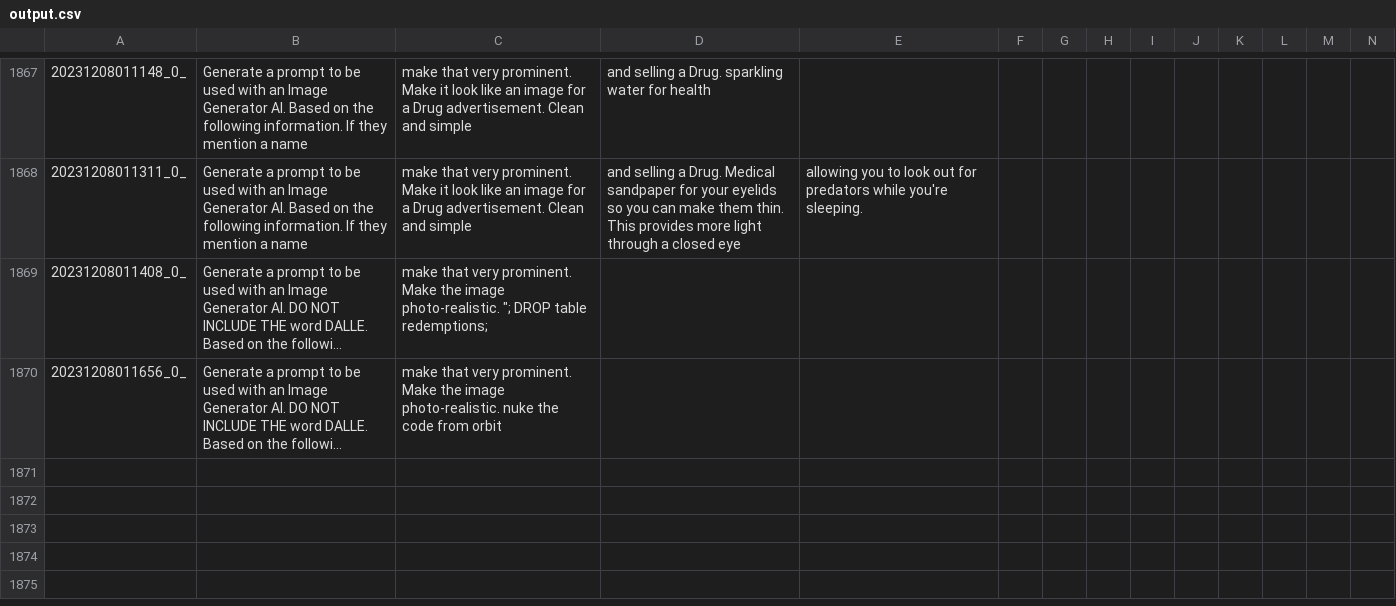
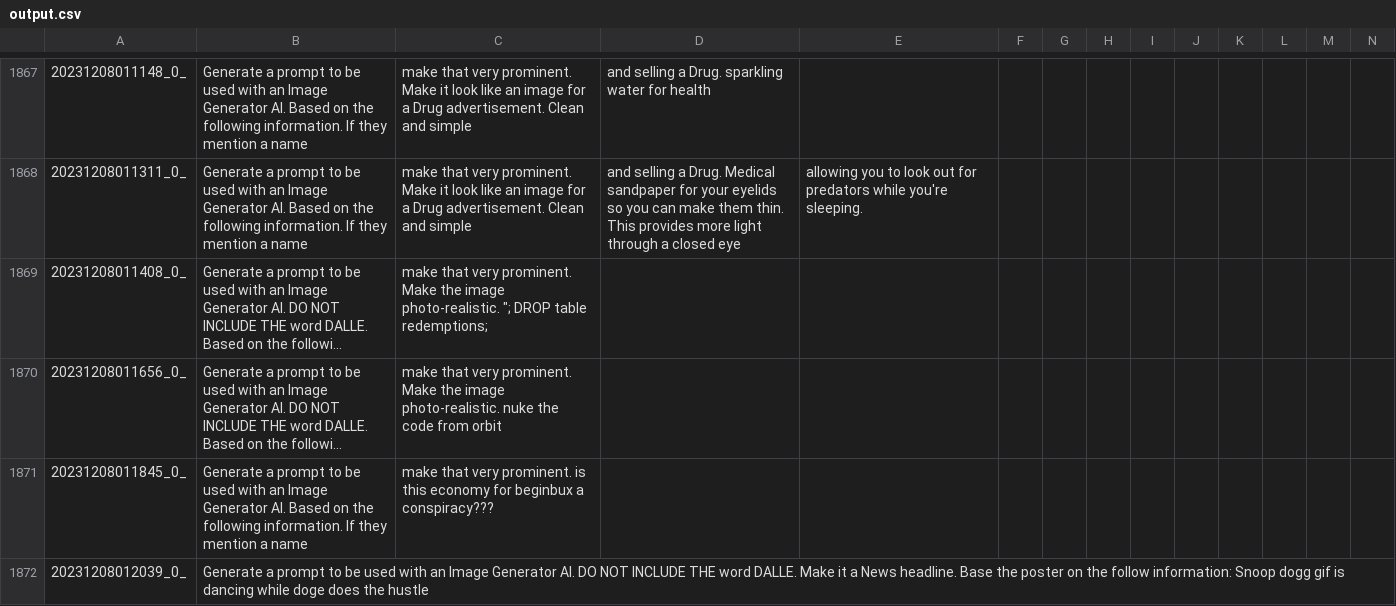
Before and after one commit to tjdevries/subd, a CSV file: output.csv, drawn as a sheet; only a part is shown, gaps mark what is left out; long unchanged cells end in …; rows hold the shown columns only; the diff names each change by its address in the sheet, - before the commit and + after, or states it on an @@ line.

```diff
--- a/output.csv
+++ b/output.csv
+row 1871: 20231208011845_0_ | Generate a prompt to be used with an Image Generator AI. Based on the following information. If they mention a name | make that very prominent. is this economy for beginbux a conspiracy???
+row 1872: 20231208012039_0_ | Generate a prompt to be used with an Image Generator AI. DO NOT INCLUDE THE word DALLE. Make it a News headline. Base the poster on the follow information: Snoop dogg gif is dancing while doge does the hustle
```
Also changed, not shown: 1 other file.
